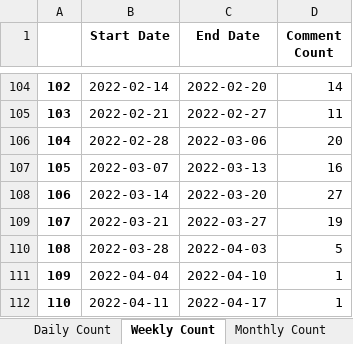
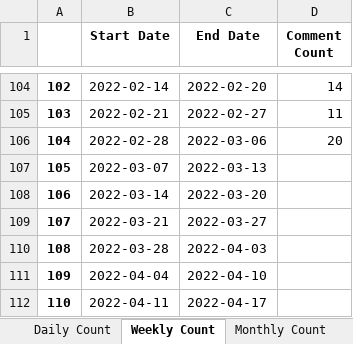
Before and after one commit to alamincse32/Reddit-Data-for-Eating-Disoder-Community-During-Covid-Pandemic, an Excel workbook: post_comment_count/Mid_Pendamic_data/EatingDisorders_Comment_Count.xlsx, sheet Weekly Count, drawn as a sheet; only a part is shown, gaps mark what is left out; values as stored, in another font and other column widths than the file's, no borders; the diff names each change by its address in the sheet, - before the commit and + after, or states it on an @@ line.

Commit message:
date range has been changed for post comment count

```diff
--- a/post_comment_count/Mid_Pendamic_data/EatingDisorders_Comment_Count.xlsx (sheet Weekly Count)
+++ b/post_comment_count/Mid_Pendamic_data/EatingDisorders_Comment_Count.xlsx (sheet Weekly Count)
-D107 (Comment Count): 16
+D107 (Comment Count): (empty)
-D108 (Comment Count): 27
+D108 (Comment Count): (empty)
-D109 (Comment Count): 19
+D109 (Comment Count): (empty)
-D110 (Comment Count): 5
+D110 (Comment Count): (empty)
-D111:D112 (Comment Count): 1
+D111:D112 (Comment Count): (empty)
```
Also changed, not shown: post_comment_count/Mid_Pendamic_data/AnorexiaNervosa_Submissin_Count_1.xlsx, post_comment_count/Mid_Pendamic_data/BingeEatingDisorder_Comment_Count.xlsx, 11 other files.
